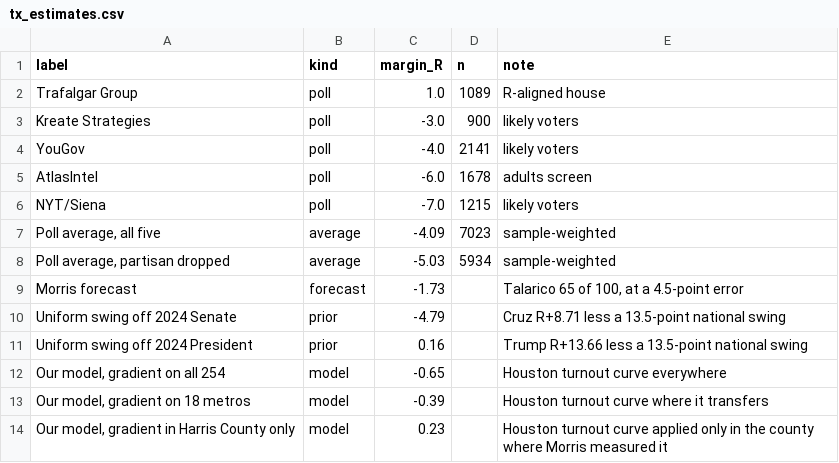
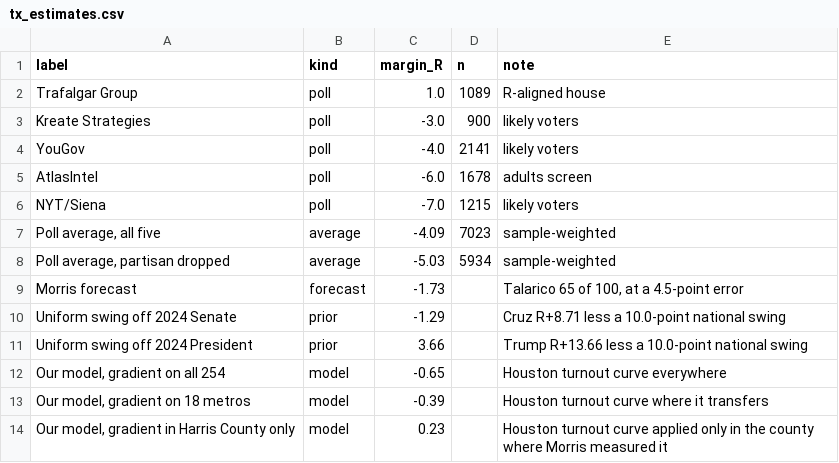
Before and after one commit to Lisamarino13/election-night, a CSV file: data/tx/tx_estimates.csv, drawn as a sheet.

```diff
--- a/data/tx/tx_estimates.csv
+++ b/data/tx/tx_estimates.csv
@@ -9,4 +9,4 @@ NYT/Siena,poll,-7.0,1215,likely voters
 Morris forecast,forecast,-1.73,,"Talarico 65 of 100, at a 4.5-point error"
-Uniform swing off 2024 Senate,prior,-4.79,,Cruz R+8.71 less a 13.5-point national swing
-Uniform swing off 2024 President,prior,0.16,,Trump R+13.66 less a 13.5-point national swing
+Uniform swing off 2024 Senate,prior,-1.29,,Cruz R+8.71 less a 10.0-point national swing
+Uniform swing off 2024 President,prior,3.66,,Trump R+13.66 less a 10.0-point national swing
 "Our model, gradient on all 254",model,-0.65,,Houston turnout curve everywhere
```
Also changed, not shown: data/tx/tx_baseline.csv, data/tx/tx_ethnicity.csv, 1 other file.
